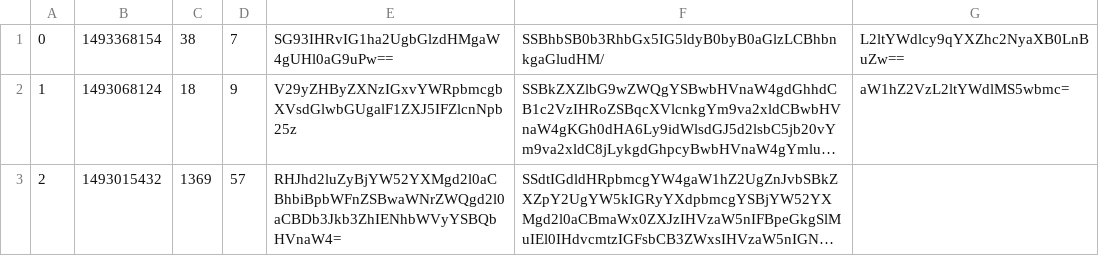
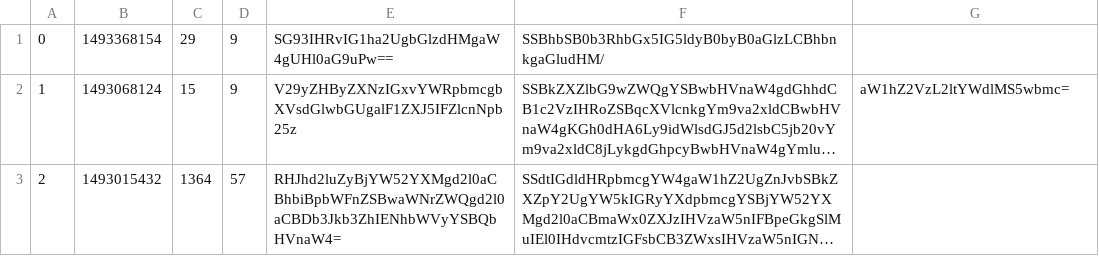
Before and after one commit to KataBucsai/AskMate-project-prismatic, a CSV file: data/question.csv, drawn as a sheet; long unchanged cells end in …; the diff names each change by its address in the sheet, - before the commit and + after, or states it on an @@ line.

Commit message:
implemented question_list vote up

```diff
--- a/data/question.csv
+++ b/data/question.csv
-C1: 38
+C1: 29
-D1: 7
+D1: 9
-G1: L2ltYWdlcy9qYXZhc2NyaXB0LnBuZw==
+G1: (empty)
-C2: 18
+C2: 15
-C3: 1369
+C3: 1364
```
Also changed, not shown: 4 other files.
